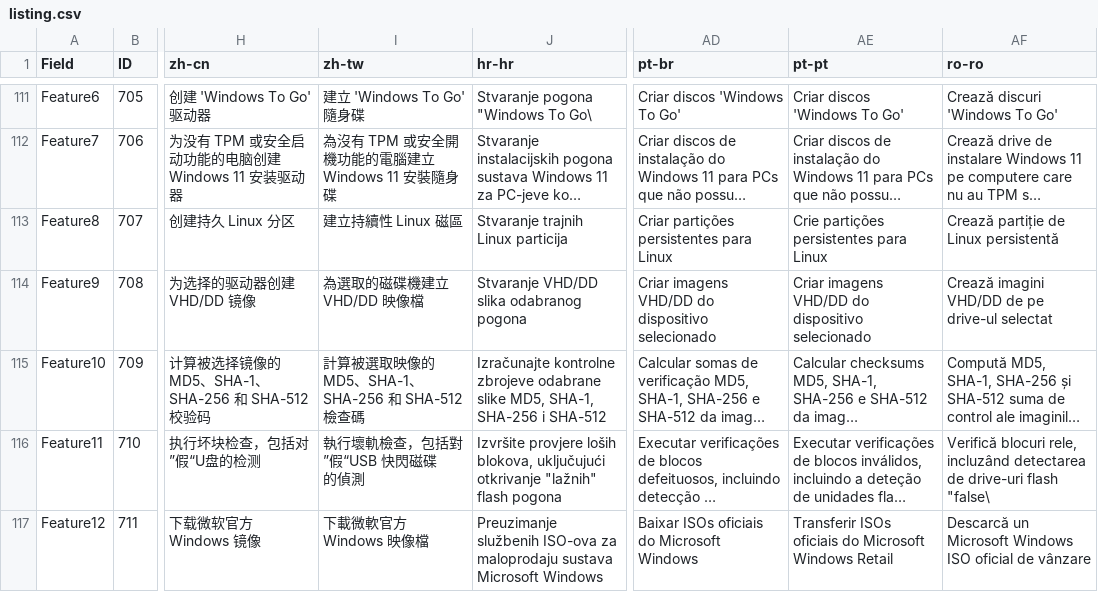
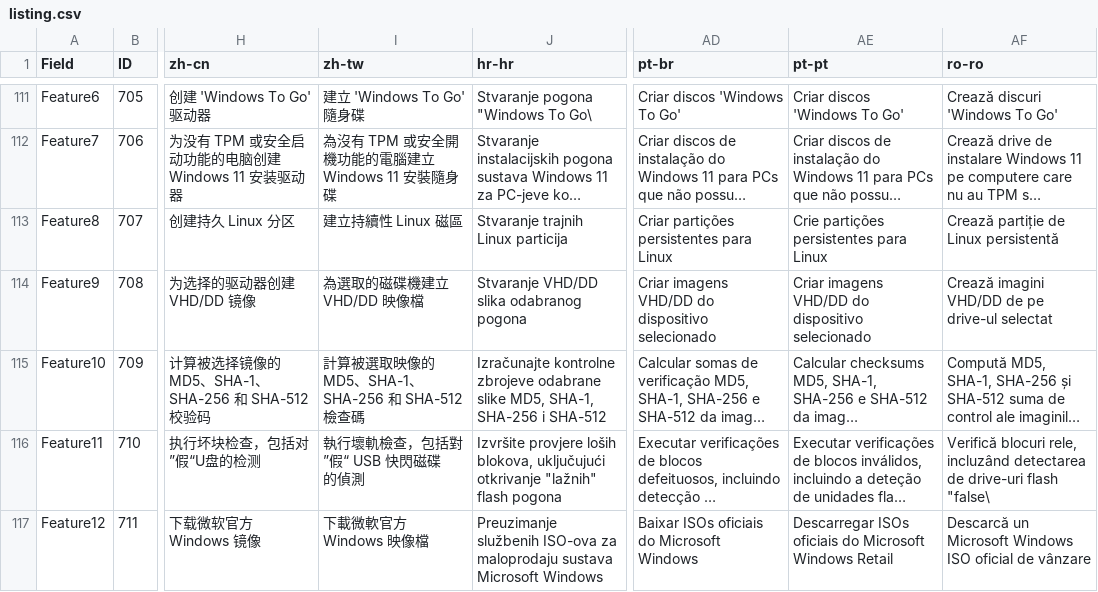
Before and after one commit to pbatard/rufus, a CSV file: res/appstore/listing/listing.csv, drawn as a sheet; only a part is shown, gaps mark what is left out; long unchanged cells end in …; ↵ is a line break in a cell; the diff covers the shown part only; the diff names each change by its address in the sheet, - before the commit and + after, or states it on an @@ line.

```diff
--- a/res/appstore/listing/listing.csv
+++ b/res/appstore/listing/listing.csv
-I116 (zh-tw): 執行壞軌檢查，包括對”假“USB 快閃磁碟 ↵ 的偵測
+I116 (zh-tw): 執行壞軌檢查，包括對 ”假“ USB 快閃磁碟 ↵ 的偵測
-AE117 (pt-pt): Transferir ISOs oficiais…
+AE117 (pt-pt): Descarregar ISOs oficiais…
```
Also changed, not shown: 8 edited cells elsewhere in this file, 3 other files.
